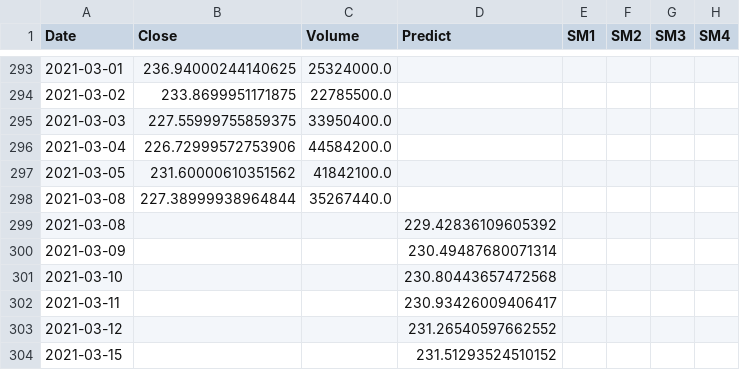
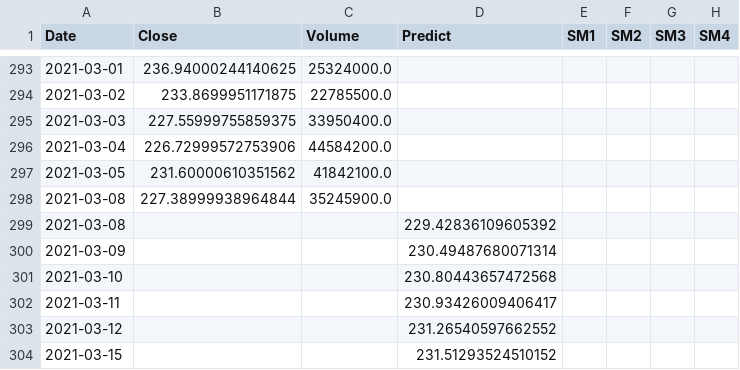
Before and after one commit to CCC-GH/FinalProject-Stock, a CSV file: carl/output/MSFT-CombinedDF_2020-01-01_2021-03-08.csv, drawn as a sheet; only a part is shown, gaps mark what is left out.

Commit message:
Output update

```diff
--- a/carl/output/MSFT-CombinedDF_2020-01-01_2021-03-08.csv
+++ b/carl/output/MSFT-CombinedDF_2020-01-01_2021-03-08.csv
@@ -297,3 +297,3 @@ Date,Close,Volume,Predict,SM1,SM2,SM3,SM4
 2021-03-05,231.60000610351562,41842100.0,,,,,
-2021-03-08,227.38999938964844,35267440.0,,,,,
+2021-03-08,227.38999938964844,35245900.0,,,,,
 2021-03-08,,,229.42836109605392,,,,
```
Also changed, not shown: carl/output/combinedDF.csv, output/MSFT-CombinedDF_2020-01-01_2021-03-08.csv, 23 other files.
